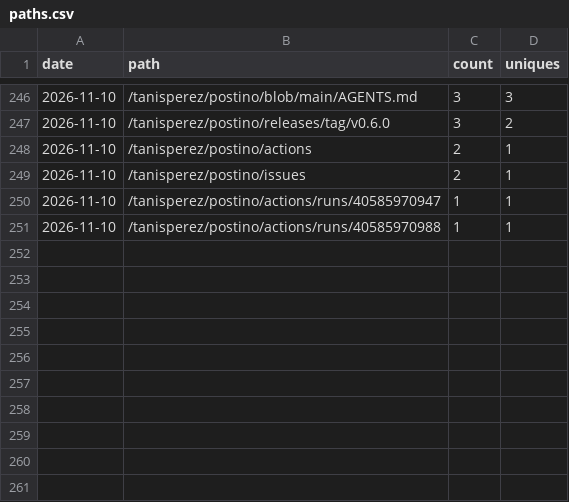
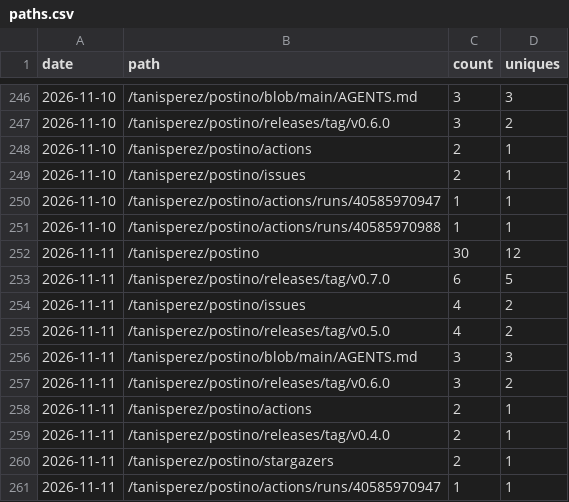
Before and after one commit to tanisperez/postino, a CSV file: traffic/paths.csv, drawn as a sheet; only a part is shown, gaps mark what is left out; the diff names each change by its address in the sheet, - before the commit and + after, or states it on an @@ line.

```diff
--- a/traffic/paths.csv
+++ b/traffic/paths.csv
+row 252: 2026-11-11 | /tanisperez/postino | 30 | 12
+row 253: 2026-11-11 | /tanisperez/postino/releases/tag/v0.7.0 | 6 | 5
+row 254: 2026-11-11 | /tanisperez/postino/issues | 4 | 2
+row 255: 2026-11-11 | /tanisperez/postino/releases/tag/v0.5.0 | 4 | 2
+row 256: 2026-11-11 | /tanisperez/postino/blob/main/AGENTS.md | 3 | 3
+row 257: 2026-11-11 | /tanisperez/postino/releases/tag/v0.6.0 | 3 | 2
+row 258: 2026-11-11 | /tanisperez/postino/actions | 2 | 1
+row 259: 2026-11-11 | /tanisperez/postino/releases/tag/v0.4.0 | 2 | 1
+row 260: 2026-11-11 | /tanisperez/postino/stargazers | 2 | 1
+row 261: 2026-11-11 | /tanisperez/postino/actions/runs/40585970947 | 1 | 1
```
Also changed, not shown: repo.csv, traffic/clones.csv, 3 other files.
